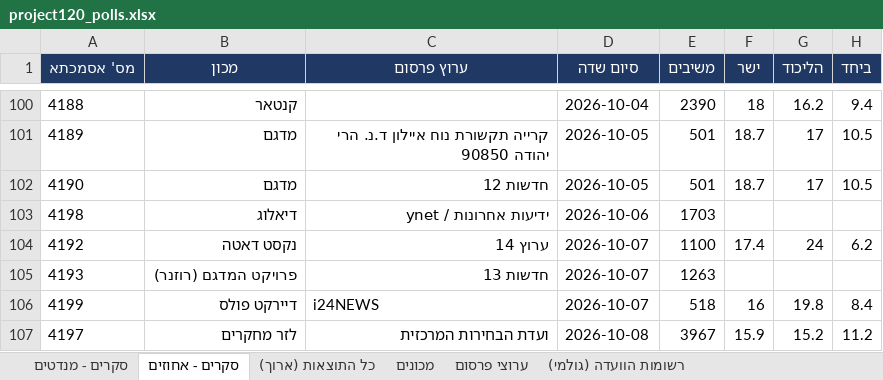
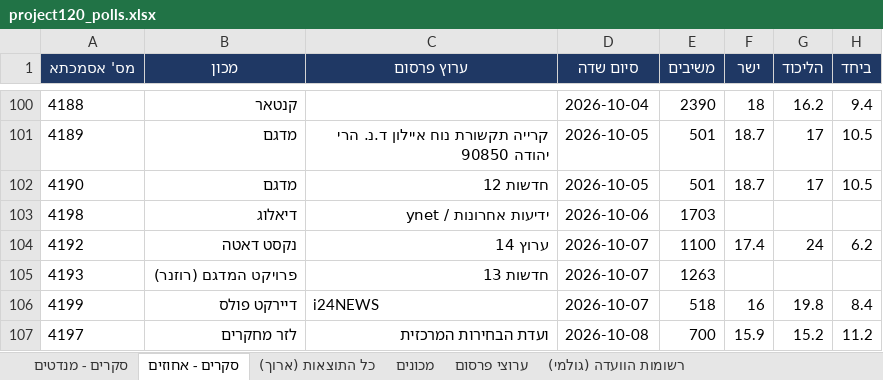
Before and after one commit to lautmanaha/project120, an Excel workbook: exports/project120_polls.xlsx, sheet סקרים - אחוזים, drawn as a sheet; only a part is shown, gaps mark what is left out; values as stored, in another font and other column widths than the file's, no borders; the diff names each change by its address in the sheet, - before the commit and + after, or states it on an @@ line.

```diff
--- a/exports/project120_polls.xlsx (sheet סקרים - אחוזים)
+++ b/exports/project120_polls.xlsx (sheet סקרים - אחוזים)
-E107 (משיבים): 3967
+E107 (משיבים): 700
```
Also changed, not shown: sheet סקרים - מנדטים, 16 other files.
